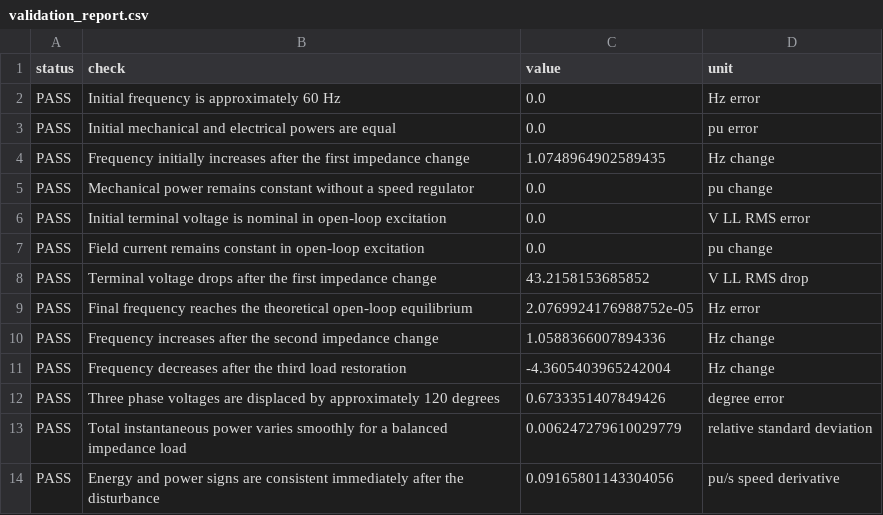
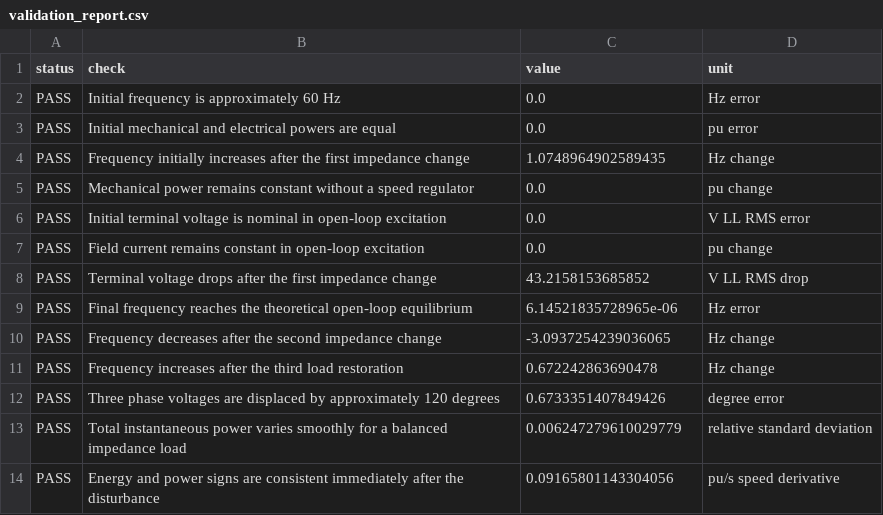
Before and after one commit to angelohafner/dynamic_ac_generator_open_loop_three_step_load_10_40_70s_speed_voltage_slip_gif_mp4_study, a CSV file: results/validation_report.csv, drawn as a sheet.

```diff
--- a/results/validation_report.csv
+++ b/results/validation_report.csv
@@ -8,5 +8,5 @@ PASS,Field current remains constant in open-loop excitation,0.0,pu change
 PASS,Terminal voltage drops after the first impedance change,43.2158153685852,V LL RMS drop
-PASS,Final frequency reaches the theoretical open-loop equilibrium,2.0769924176988752e-05,Hz error
-PASS,Frequency increases after the second impedance change,1.0588366007894336,Hz change
-PASS,Frequency decreases after the third load restoration,-4.3605403965242004,Hz change
+PASS,Final frequency reaches the theoretical open-loop equilibrium,6.14521835728965e-06,Hz error
+PASS,Frequency decreases after the second impedance change,-3.0937254239036065,Hz change
+PASS,Frequency increases after the third load restoration,0.672242863690478,Hz change
 PASS,Three phase voltages are displaced by approximately 120 degrees,0.6733351407849426,degree error
```
Also changed, not shown: results/damping_theory.csv, results/dynamic_generator_summary.csv, 20 other files.
